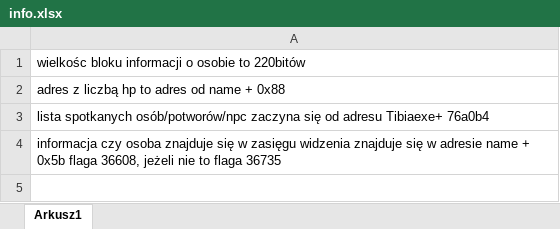
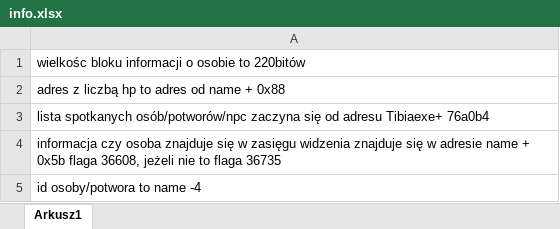
Before and after one commit to wmatecki97/TibiaHelper, an Excel workbook: info.xlsx, sheet Arkusz1, drawn as a sheet; values as stored, in another font and other column widths than the file's, no borders; the diff names each change by its address in the sheet, - before the commit and + after, or states it on an @@ line.

```diff
--- a/info.xlsx (sheet Arkusz1)
+++ b/info.xlsx (sheet Arkusz1)
+row 5: id osoby/potwora to name -4
```
Also changed, not shown: 27 other files.
